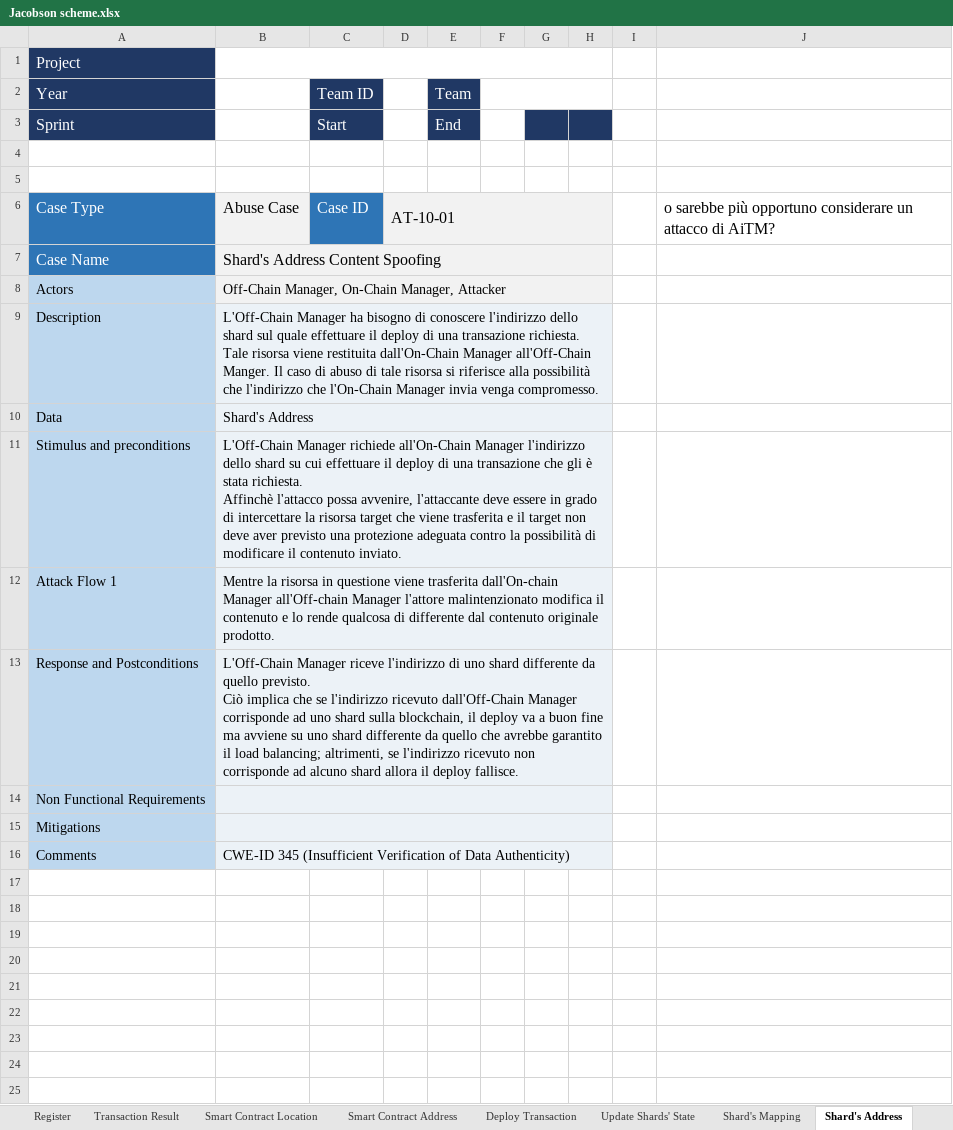
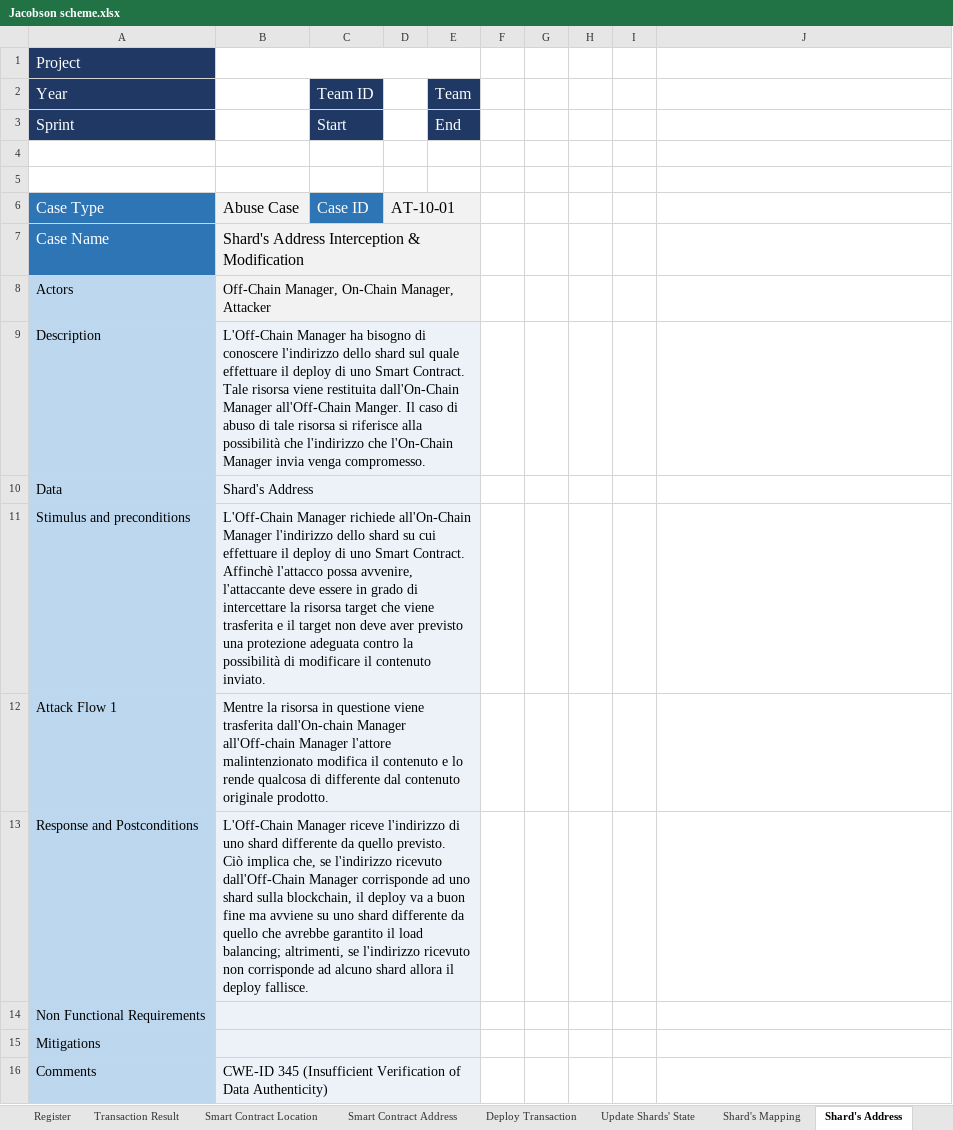
Before and after one commit to AriannaRonci/Librachain, an Excel workbook: Jacobson scheme.xlsx, sheet Shard's Address, drawn as a sheet; values as stored, in another font and other column widths than the file's, no borders; conditional formats not drawn; ↵ is a line break in a cell; the diff names each change by its address in the sheet, - before the commit and + after, or states it on an @@ line.

```diff
--- a/Jacobson scheme.xlsx (sheet Shard's Address)
+++ b/Jacobson scheme.xlsx (sheet Shard's Address)
-B1:H1 merged
+B1:E1 merged
-F2:H2 merged
-G3:H3 fill: #203864
+G3:H3 fill: none
-D6:H6 merged
+D6:E6 merged
-F6:H8 fill: #F2F2F2
+F6:H8 fill: none
-J6: o sarebbe più opportuno considerare un attacco di AiTM?
+J6: (empty)
-B7: Shard's Address Content Spoofing
+B7: Shard's Address Interception & Modification
-B7:H7 merged
+B7:E7 merged
-B8:H8 merged
+B8:E8 merged
-B9: …deploy di una transazione richiesta. Tale risorsa…
+B9: …deploy di uno Smart Contract. Tale risorsa…
-B9:H9 merged
+B9:E9 merged
-F9:H16 fill: #ECF2F7
+F9:H16 fill: none
-B10:H10 merged
+B10:E10 merged
-B11: …deploy di una transazione che gli è stata richiesta. ↵ Affinchè l'attacco…
+B11: …deploy di uno Smart Contract. ↵ Affinchè l'attacco…
-B11:H11 merged
+B11:E11 merged
-B12:H12 merged
+B12:E12 merged
-B13: …Ciò implica che se l'indirizzo…
+B13: …Ciò implica che, se l'indirizzo…
-B13:H13 merged
+B13:E13 merged
-B14:H14 merged
+B14:E14 merged
-B15:H15 merged
+B15:E15 merged
-B16:H16 merged
+B16:E16 merged
```
Also changed, not shown: sheet Update Shards' State, sheet Shard's Mapping, sheet Deploy Transaction, other sheet tabs, DUAl-STRIDE.xlsx.
